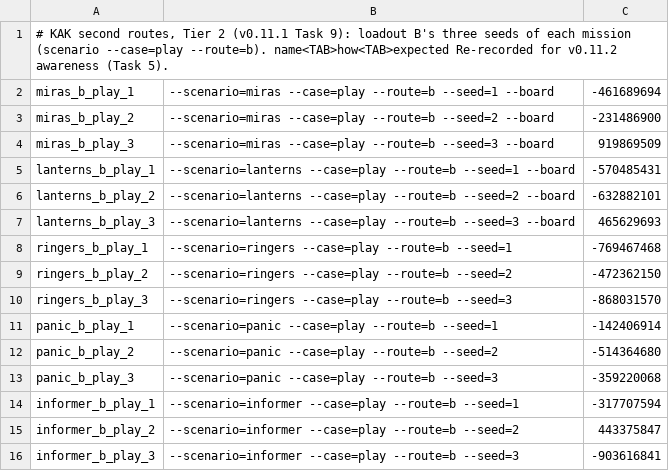
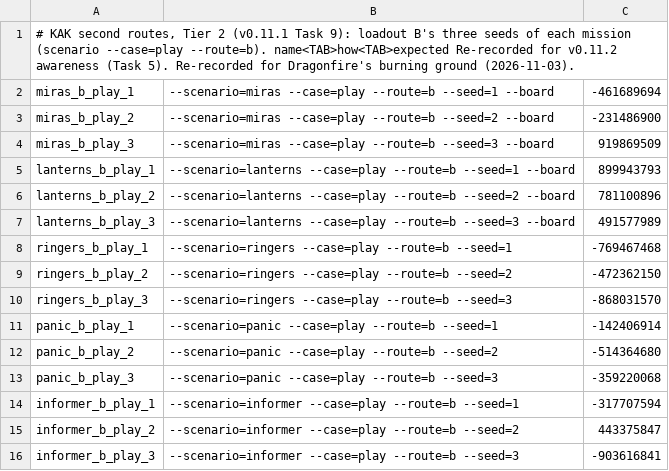
Before and after one commit to audoraemon/vfxProve, a TSV file: tools/dev/refs/routes_t2.tsv, drawn as a sheet.

```diff
--- a/tools/dev/refs/routes_t2.tsv
+++ b/tools/dev/refs/routes_t2.tsv
@@ -1,2 +1,2 @@
-# KAK second routes, Tier 2 (v0.11.1 Task 9): loadout B's three seeds of each mission (scenario --case=play --route=b). name<TAB>how<TAB>expected Re-recorded for v0.11.2 awareness (Task 5).
+# KAK second routes, Tier 2 (v0.11.1 Task 9): loadout B's three seeds of each mission (scenario --case=play --route=b). name<TAB>how<TAB>expected Re-recorded for v0.11.2 awareness (Task 5). Re-recorded for Dragonfire's burning ground (2026-11-03).
 miras_b_play_1	--scenario=miras --case=play --route=b --seed=1 --board	-461689694
@@ -4,5 +4,5 @@ miras_b_play_2	--scenario=miras --case=play --route=b --seed=2 --board	-23148690
 miras_b_play_3	--scenario=miras --case=play --route=b --seed=3 --board	919869509
-lanterns_b_play_1	--scenario=lanterns --case=play --route=b --seed=1 --board	-570485431
-lanterns_b_play_2	--scenario=lanterns --case=play --route=b --seed=2 --board	-632882101
-lanterns_b_play_3	--scenario=lanterns --case=play --route=b --seed=3 --board	465629693
+lanterns_b_play_1	--scenario=lanterns --case=play --route=b --seed=1 --board	899943793
+lanterns_b_play_2	--scenario=lanterns --case=play --route=b --seed=2 --board	781100896
+lanterns_b_play_3	--scenario=lanterns --case=play --route=b --seed=3 --board	491577989
 ringers_b_play_1	--scenario=ringers --case=play --route=b --seed=1	-769467468
```
Also changed, not shown: tools/dev/refs/lantern_night2.tsv, tools/dev/refs/routes_t5.tsv.
